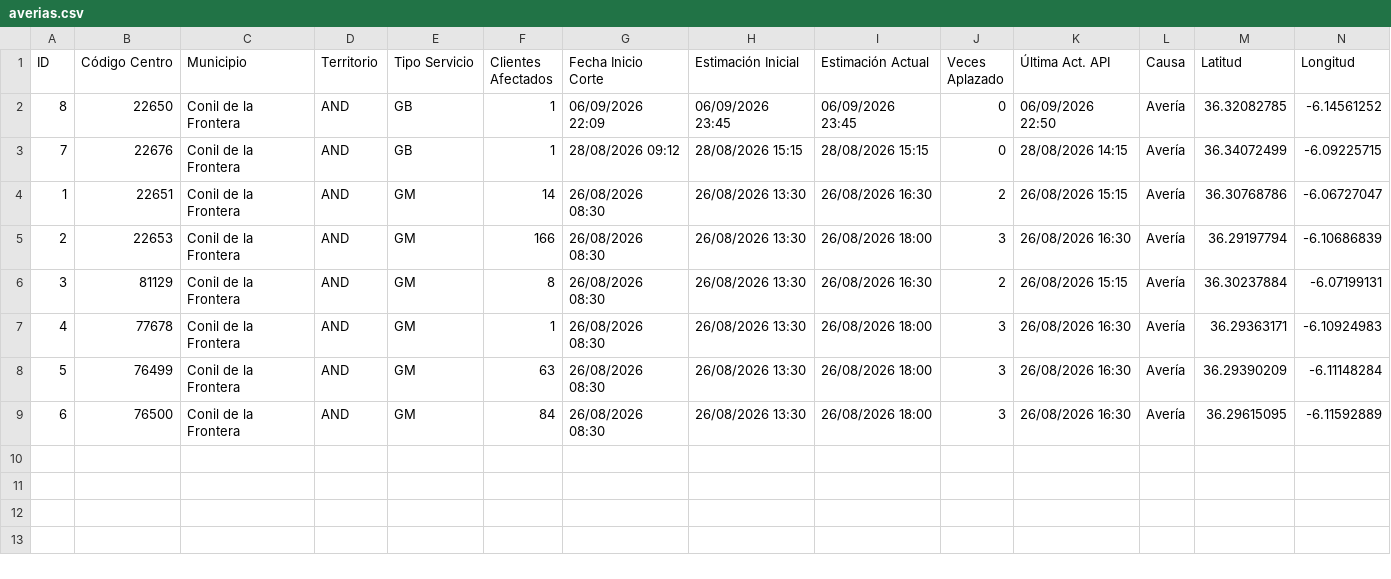
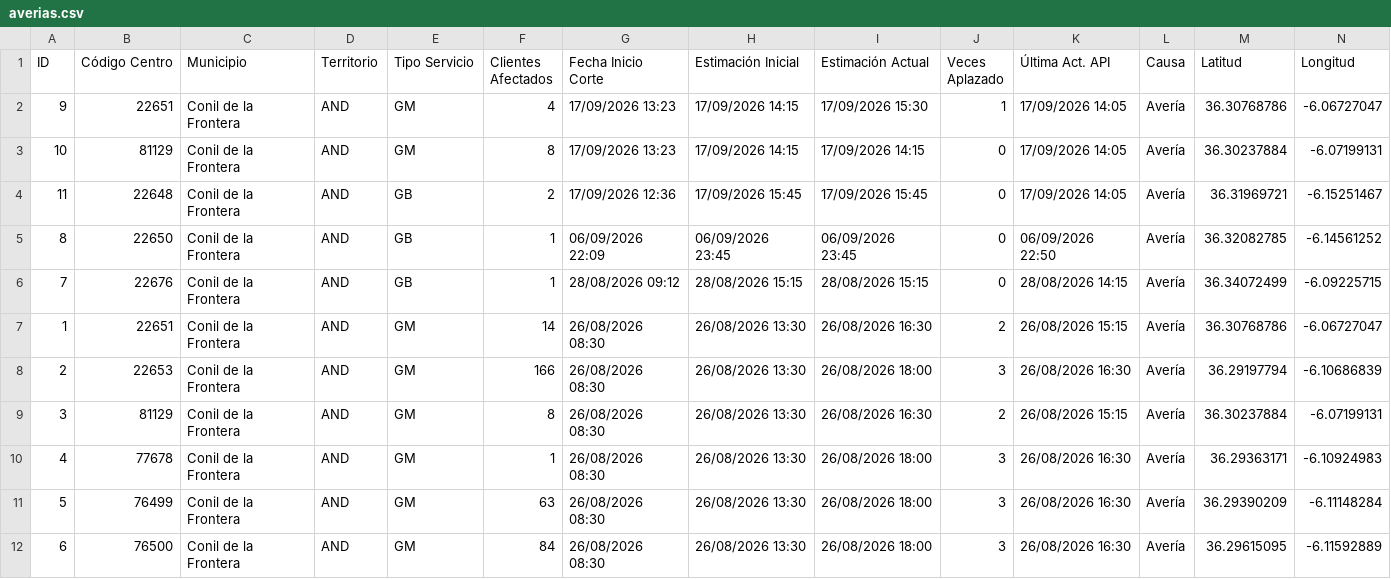
Before and after one commit to Xatpy/caidas-luz, a CSV file: averias.csv, drawn as a sheet; only a part is shown; rows hold the shown columns only; the diff names each change by its address in the sheet, - before the commit and + after, or states it on an @@ line.

```diff
--- a/averias.csv
+++ b/averias.csv
+row 2: 9 | 22651 | Conil de la Frontera | AND | GM | 4 | 17/09/2026 13:23 | 17/09/2026 14:15 | 17/09/2026 15:30 | 1 | 17/09/2026 14:05 | Avería | 36.30768786 | -6.06727047
+row 3: 10 | 81129 | Conil de la Frontera | AND | GM | 8 | 17/09/2026 13:23 | 17/09/2026 14:15 | 17/09/2026 14:15 | 0 | 17/09/2026 14:05 | Avería | 36.30237884 | -6.07199131
+row 4: 11 | 22648 | Conil de la Frontera | AND | GB | 2 | 17/09/2026 12:36 | 17/09/2026 15:45 | 17/09/2026 15:45 | 0 | 17/09/2026 14:05 | Avería | 36.31969721 | -6.15251467
```
Also changed, not shown: 2 other files.
